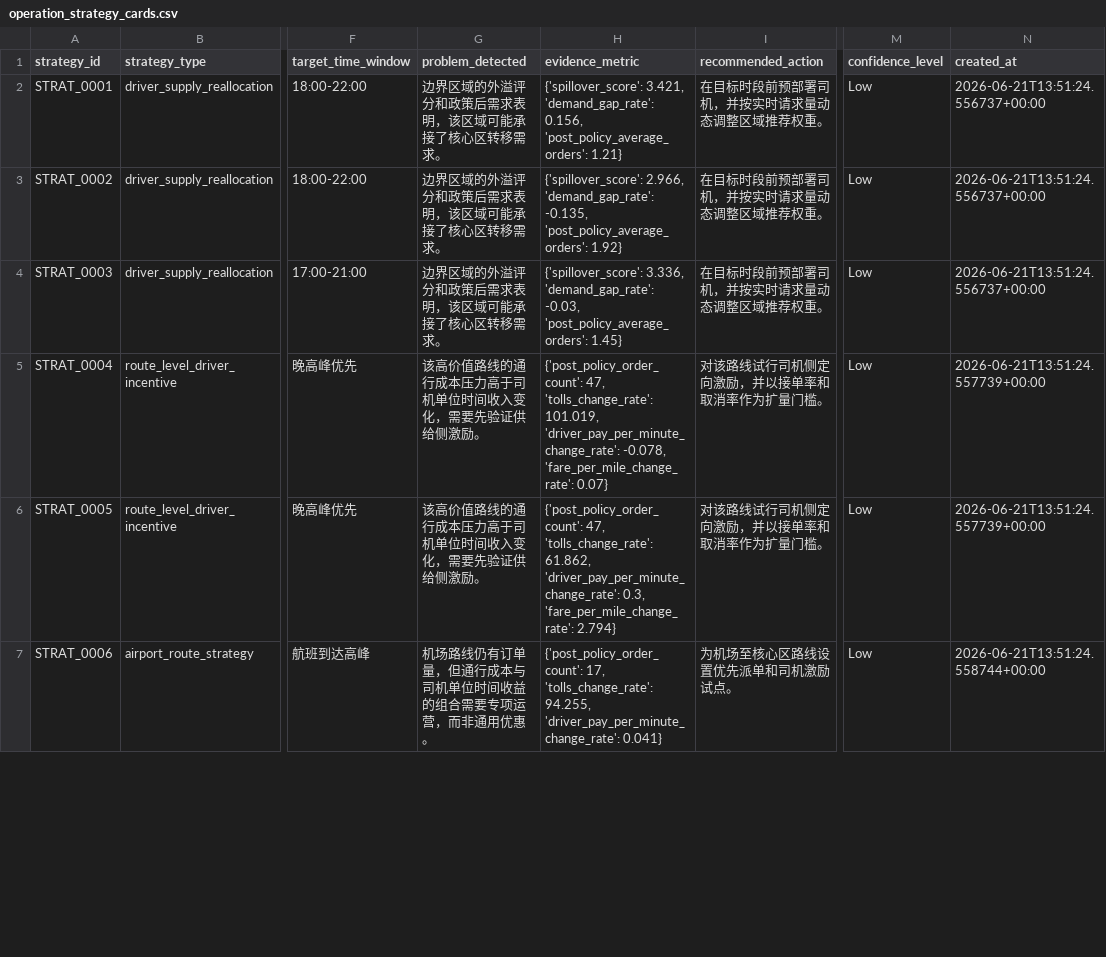
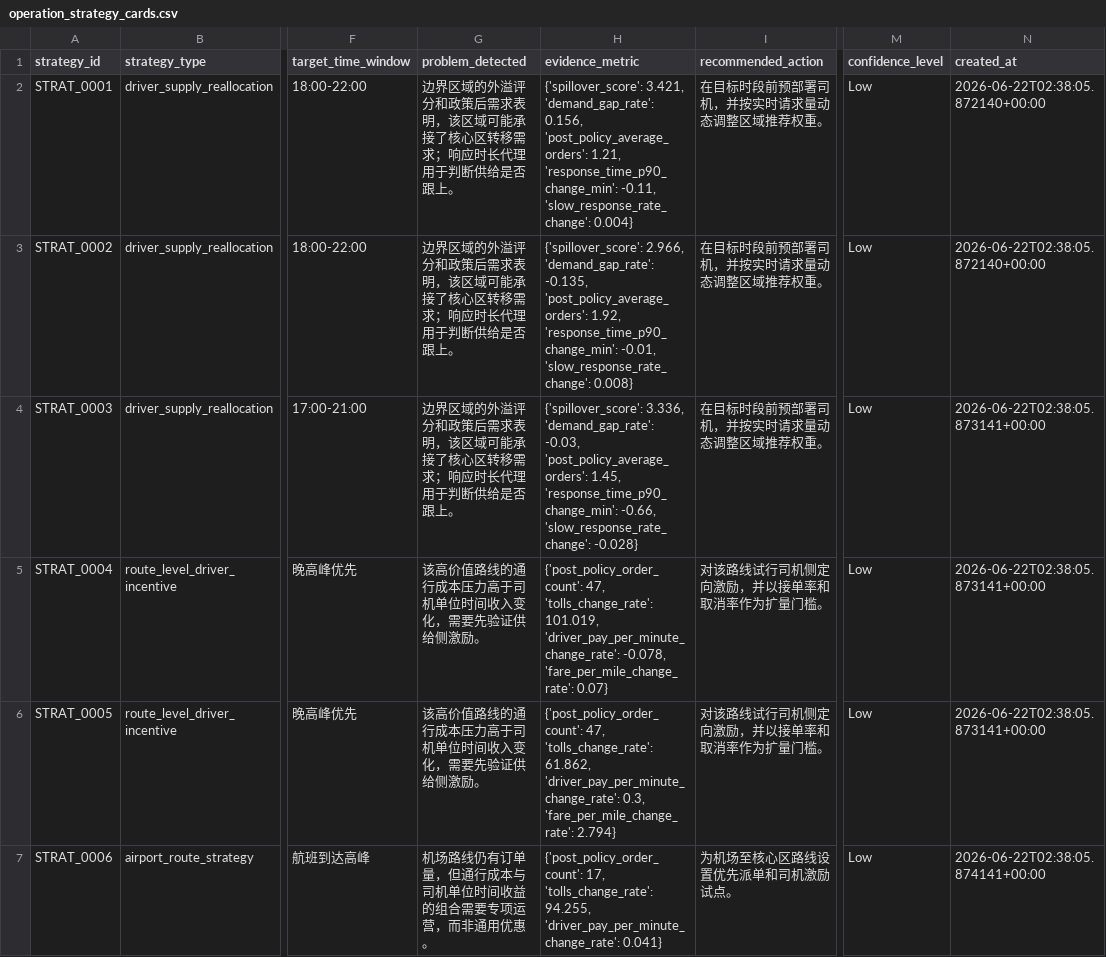
Before and after one commit to Yly0426/nyc-mobility-demand-analytics, a CSV file: demo_data/operation_strategy_cards.csv, drawn as a sheet; only a part is shown, gaps mark what is left out; the diff covers the shown part only; the diff names each change by its address in the sheet, - before the commit and + after, or states it on an @@ line.

```diff
--- a/demo_data/operation_strategy_cards.csv
+++ b/demo_data/operation_strategy_cards.csv
-G2:G4 (problem_detected): 边界区域的外溢评分和政策后需求表明，该区域可能承接了核心区转移需求。
+G2:G4 (problem_detected): 边界区域的外溢评分和政策后需求表明，该区域可能承接了核心区转移需求；响应时长代理用于判断供给是否跟上。
-H2 (evidence_metric): …0.156, 'post_policy_average_orders': 1.21}
+H2 (evidence_metric): …0.156, 'post_policy_average_orders': 1.21, 'response_time_p90_change_min': -0.11, 'slow_response_rate_change': 0.004}
-N2:N3 (created_at): 2026-06-21T13:51:24.556737+00:00
+N2:N3 (created_at): 2026-06-22T02:38:05.872140+00:00
-H3 (evidence_metric): …-0.135, 'post_policy_average_orders': 1.92}
+H3 (evidence_metric): …-0.135, 'post_policy_average_orders': 1.92, 'response_time_p90_change_min': -0.01, 'slow_response_rate_change': 0.008}
-H4 (evidence_metric): …-0.03, 'post_policy_average_orders': 1.45}
+H4 (evidence_metric): …-0.03, 'post_policy_average_orders': 1.45, 'response_time_p90_change_min': -0.66, 'slow_response_rate_change': -0.028}
-N4 (created_at): 2026-06-21T13:51:24.556737+00:00
+N4 (created_at): 2026-06-22T02:38:05.873141+00:00
-N5:N6 (created_at): 2026-06-21T13:51:24.557739+00:00
+N5:N6 (created_at): 2026-06-22T02:38:05.873141+00:00
-N7 (created_at): 2026-06-21T13:51:24.558744+00:00
+N7 (created_at): 2026-06-22T02:38:05.874141+00:00
```
Also changed, not shown: 8 edited cells elsewhere in this file, demo_data/driver_supply_reallocation.csv, demo_data/passenger_discount_recommendation.csv, 6 other files.
